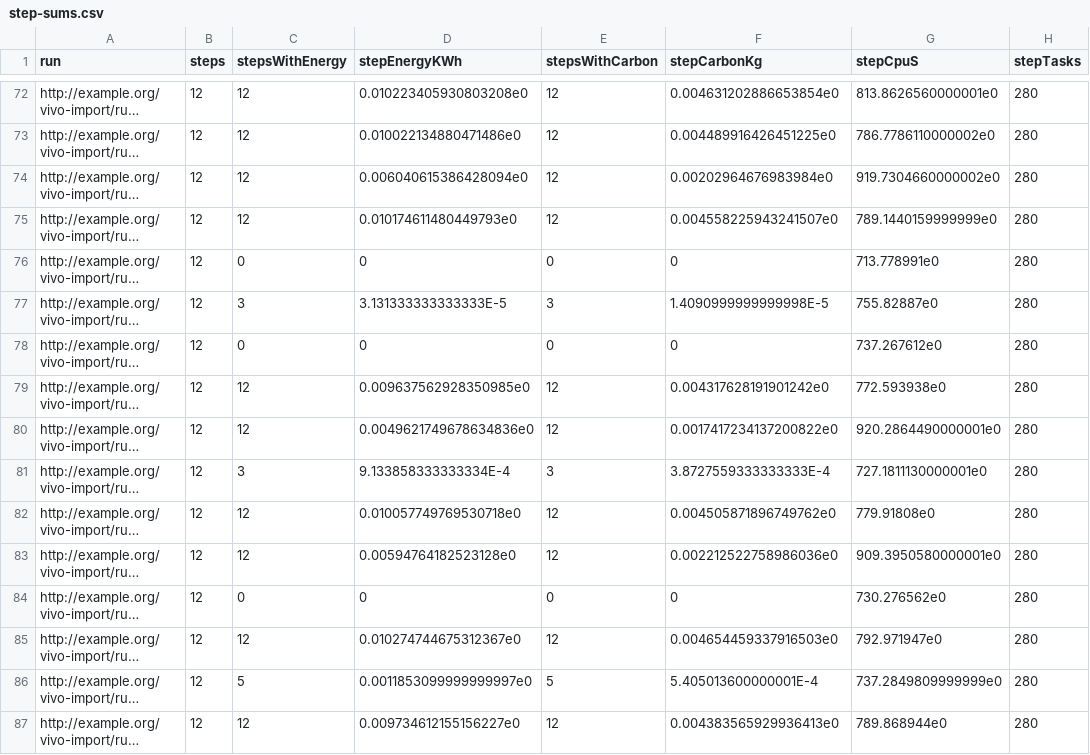
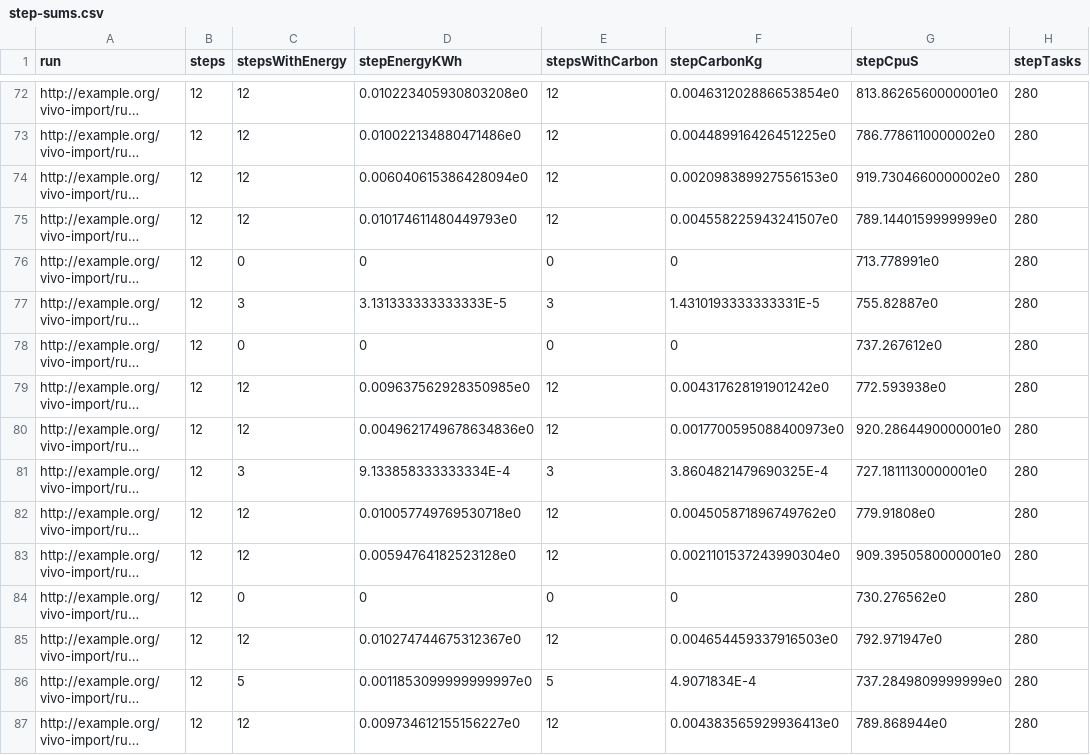
Before and after one commit to YagmurKati/fonda-vivo-run-publisher, a CSV file: evaluation/data/step-sums.csv, drawn as a sheet; only a part is shown, gaps mark what is left out; long unchanged cells end in …; the diff covers the shown part only; the diff names each change by its address in the sheet, - before the commit and + after, or states it on an @@ line.

```diff
--- a/evaluation/data/step-sums.csv
+++ b/evaluation/data/step-sums.csv
-F74 (stepCarbonKg): 0.00202964676983984e0
+F74 (stepCarbonKg): 0.002098389927556153e0
-F77 (stepCarbonKg): 1.4090999999999998E-5
+F77 (stepCarbonKg): 1.4310193333333331E-5
-F80 (stepCarbonKg): 0.0017417234137200822e0
+F80 (stepCarbonKg): 0.0017700595088400973e0
-F81 (stepCarbonKg): 3.8727559333333333E-4
+F81 (stepCarbonKg): 3.8604821479690325E-4
-F83 (stepCarbonKg): 0.002212522758986036e0
+F83 (stepCarbonKg): 0.0021101537243990304e0
-F86 (stepCarbonKg): 5.405013600000001E-4
+F86 (stepCarbonKg): 4.9071834E-4
```
Also changed, not shown: 46 edited cells elsewhere in this file, evaluation/data/carbon-sources.csv, evaluation/data/runs.csv, 8 other files.
